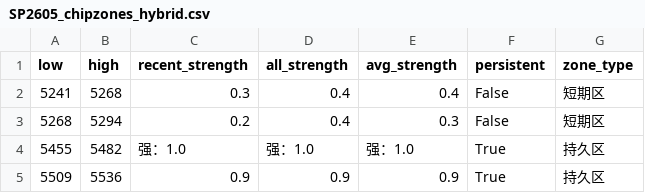
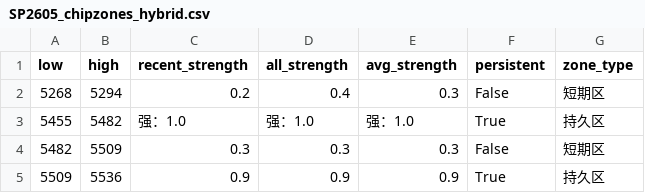
Before and after one commit to CMUJIN/trading, a CSV file: docs/SP2605/SP2605_chipzones_hybrid.csv, drawn as a sheet.

```diff
--- a/docs/SP2605/SP2605_chipzones_hybrid.csv
+++ b/docs/SP2605/SP2605_chipzones_hybrid.csv
@@ -1,5 +1,5 @@
 low,high,recent_strength,all_strength,avg_strength,persistent,zone_type
-5241,5268,0.3,0.4,0.4,False,短期区
 5268,5294,0.2,0.4,0.3,False,短期区
 5455,5482,强：1.0,强：1.0,强：1.0,True,持久区
+5482,5509,0.3,0.3,0.3,False,短期区
 5509,5536,0.9,0.9,0.9,True,持久区
```
Also changed, not shown: 4 other files.
